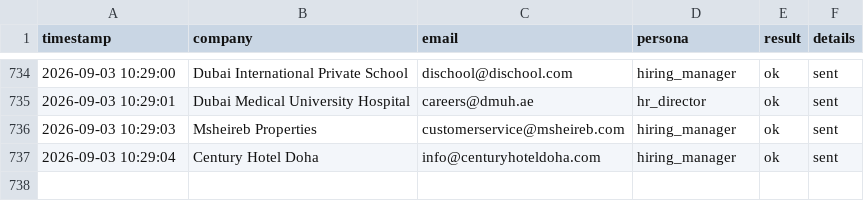
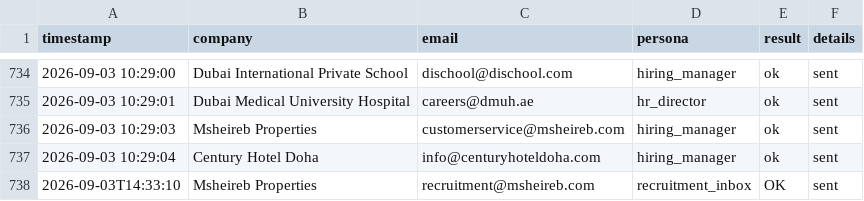
Before and after one commit to Nuredin-Moh/job-madinah, a CSV file: data/sent_log.csv, drawn as a sheet; only a part is shown, gaps mark what is left out.

```diff
--- a/data/sent_log.csv
+++ b/data/sent_log.csv
@@ -737 +737,2 @@ timestamp,company,email,persona,result,details
 2026-09-03 10:29:04,Century Hotel Doha,info@centuryhoteldoha.com,hiring_manager,ok,sent
+2026-09-03T14:33:10,Msheireb Properties,recruitment@msheireb.com,recruitment_inbox,OK,sent
```
Also changed, not shown: data/sent_history.csv.
